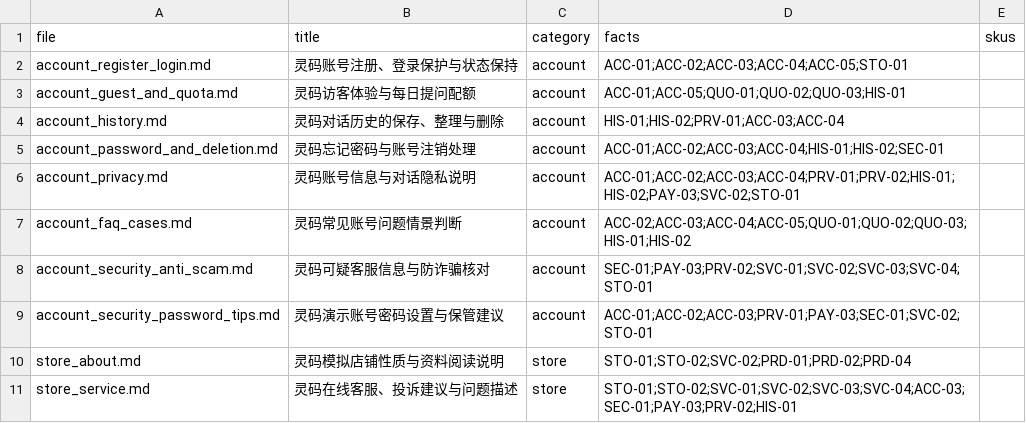
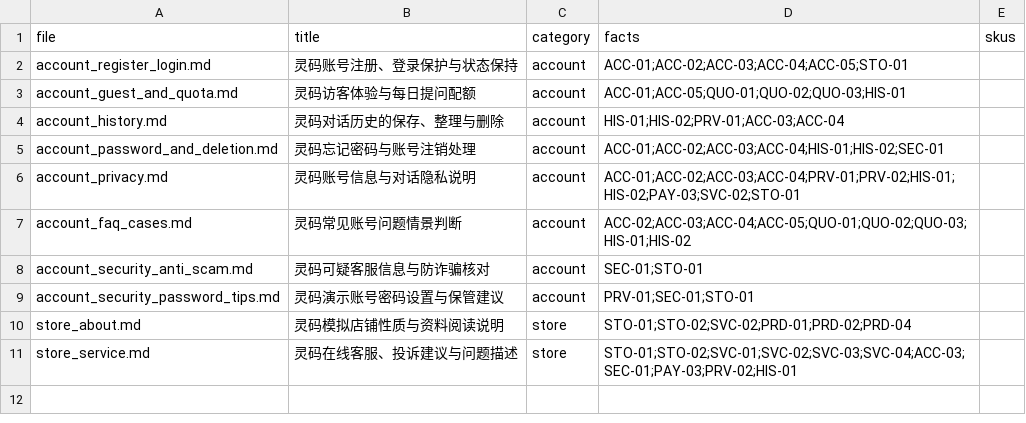
Before and after one commit to AllenLQJ/EcomRAG, a CSV file: data/docs_new/account_store/manifest.csv, drawn as a sheet.

```diff
--- a/data/docs_new/account_store/manifest.csv
+++ b/data/docs_new/account_store/manifest.csv
@@ -7,4 +7,4 @@ account_privacy.md,灵码账号信息与对话隐私说明,account,ACC-01;ACC-02
 account_faq_cases.md,灵码常见账号问题情景判断,account,ACC-02;ACC-03;ACC-04;ACC-05;QUO-01;QUO-02;QUO-03;HIS-01;HIS-02,
-account_security_anti_scam.md,灵码可疑客服信息与防诈骗核对,account,SEC-01;PAY-03;PRV-02;SVC-01;SVC-02;SVC-03;SVC-04;STO-01,
-account_security_password_tips.md,灵码演示账号密码设置与保管建议,account,ACC-01;ACC-02;ACC-03;PRV-01;PAY-03;SEC-01;SVC-02;STO-01,
+account_security_anti_scam.md,灵码可疑客服信息与防诈骗核对,account,SEC-01;STO-01,
+account_security_password_tips.md,灵码演示账号密码设置与保管建议,account,PRV-01;SEC-01;STO-01,
 store_about.md,灵码模拟店铺性质与资料阅读说明,store,STO-01;STO-02;SVC-02;PRD-01;PRD-02;PRD-04,
```
Also changed, not shown: data/docs_new/account_store/faq.csv, data/docs_new/account_store/faq_manifest.csv, 18 other files.
